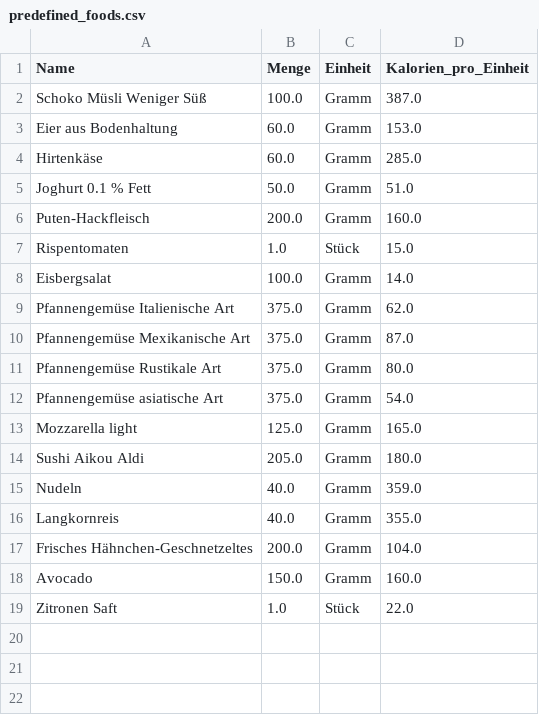
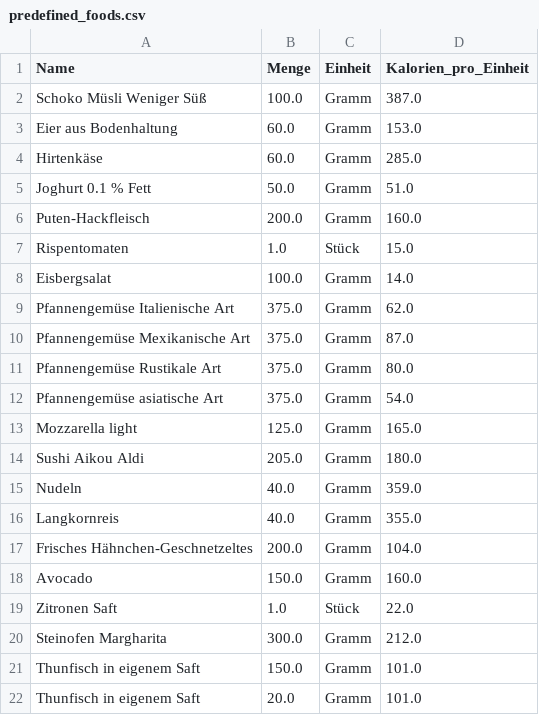
Before and after one commit to ravenholly/kalorienprojekt, a CSV file: predefined_foods.csv, drawn as a sheet.

```diff
--- a/predefined_foods.csv
+++ b/predefined_foods.csv
@@ -19 +19,4 @@ Avocado,150.0,Gramm,160.0
 Zitronen Saft,1.0,Stück,22.0
+Steinofen Margharita,300.0,Gramm,212.0
+Thunfisch in eigenem Saft,150.0,Gramm,101.0
+Thunfisch in eigenem Saft,20.0,Gramm,101.0
```
Also changed, not shown: kalorien_daten.csv, 2 other files.
